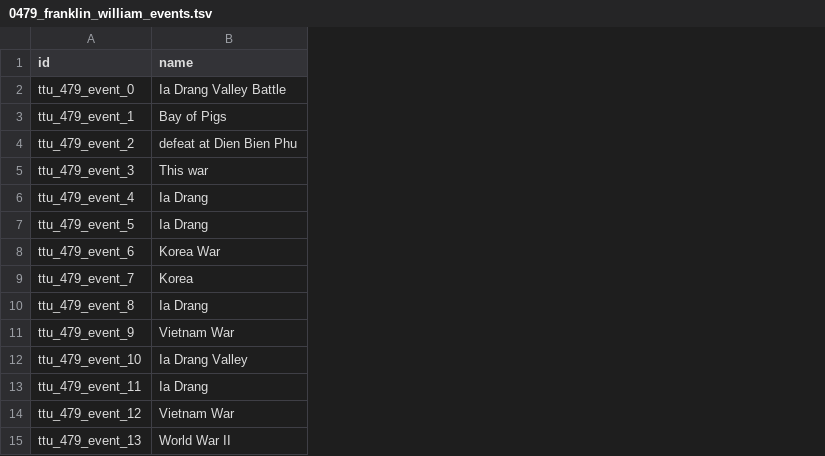
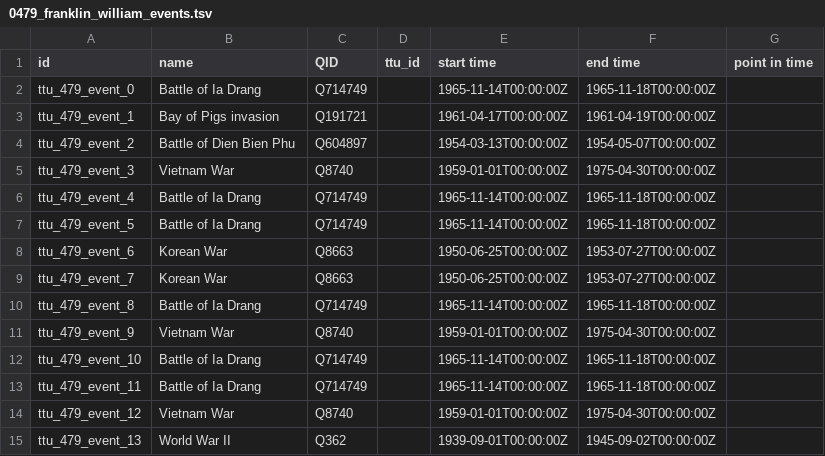
Before and after one commit to Dartmouth-Digital-History-Initiative/VNCA-Encoding, a TSV file: tsv/0479_franklin_william_events.tsv, drawn as a sheet; the diff names each change by its address in the sheet, - before the commit and + after, or states it on an @@ line.

Commit message:
Update 0479_franklin_william_events.tsv

```diff
--- a/tsv/0479_franklin_william_events.tsv
+++ b/tsv/0479_franklin_william_events.tsv
+column C (QID), rows 2-15: Q714749 | Q191721 | Q604897 | Q8740 | Q714749 | Q714749 | Q8663 | Q8663 | Q714749 | Q8740 | Q714749 | Q714749 | Q8740 | Q362
+column D (ttu_id), empty
+column E (start time), rows 2-15: 1965-11-14T00:00:00Z | 1961-04-17T00:00:00Z | 1954-03-13T00:00:00Z | 1959-01-01T00:00:00Z | 1965-11-14T00:00:00Z | 1965-11-14T00:00:00Z | 1950-06-25T00:00:00Z | 1950-06-25T00:00:00Z | 1965-11-14T00:00:00Z | 1959-01-01T00:00:00Z | 1965-11-14T00:00:00Z | 1965-11-14T00:00:00Z | 1959-01-01T00:00:00Z | 1939-09-01T00:00:00Z
+column F (end time), rows 2-15: 1965-11-18T00:00:00Z | 1961-04-19T00:00:00Z | 1954-05-07T00:00:00Z | 1975-04-30T00:00:00Z | 1965-11-18T00:00:00Z | 1965-11-18T00:00:00Z | 1953-07-27T00:00:00Z | 1953-07-27T00:00:00Z | 1965-11-18T00:00:00Z | 1975-04-30T00:00:00Z | 1965-11-18T00:00:00Z | 1965-11-18T00:00:00Z | 1975-04-30T00:00:00Z | 1945-09-02T00:00:00Z
+column G (point in time), empty
-B2 (name): Ia Drang Valley Battle
+B2 (name): Battle of Ia Drang
-B3 (name): Bay of Pigs
+B3 (name): Bay of Pigs invasion
-B4 (name): defeat at Dien Bien Phu
+B4 (name): Battle of Dien Bien Phu
-B5 (name): This war
+B5 (name): Vietnam War
-B6:B7 (name): Ia Drang
+B6:B7 (name): Battle of Ia Drang
-B8 (name): Korea War
+B8 (name): Korean War
-B9 (name): Korea
+B9 (name): Korean War
-B10 (name): Ia Drang
+B10 (name): Battle of Ia Drang
-B12 (name): Ia Drang Valley
+B12 (name): Battle of Ia Drang
-B13 (name): Ia Drang
+B13 (name): Battle of Ia Drang
```
